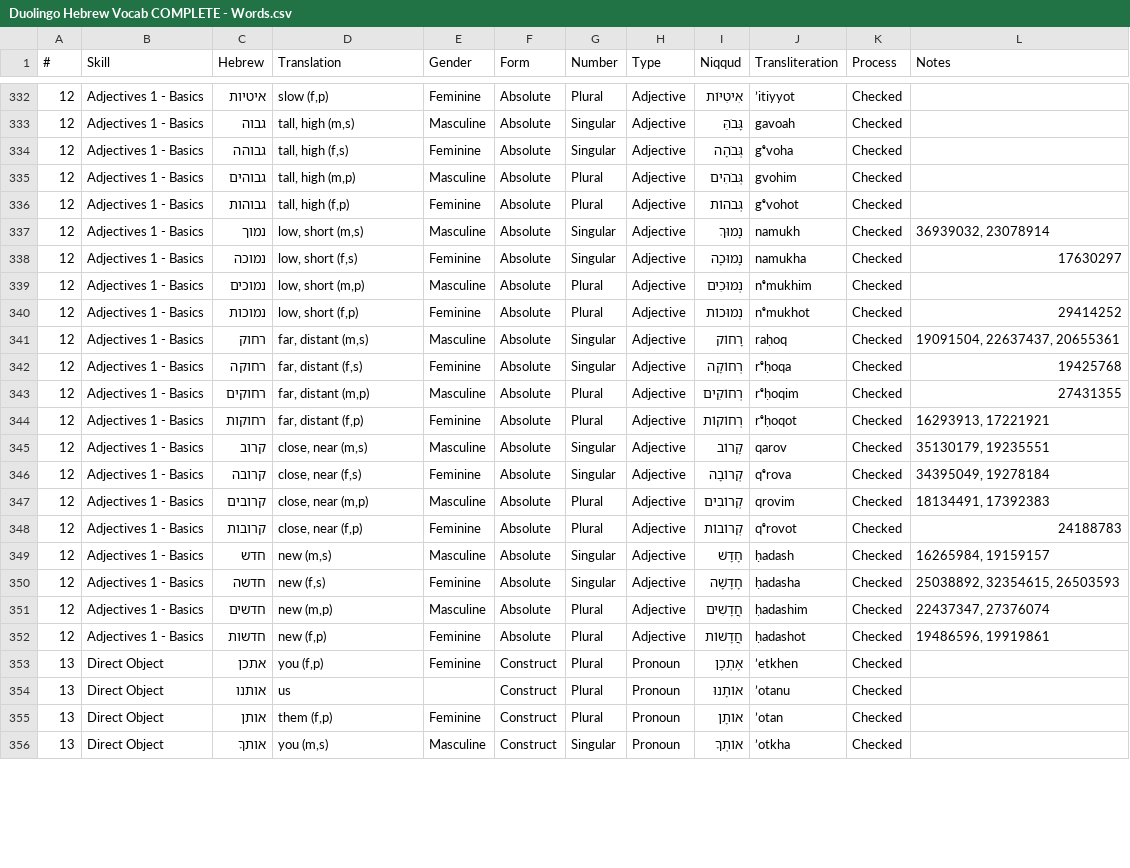
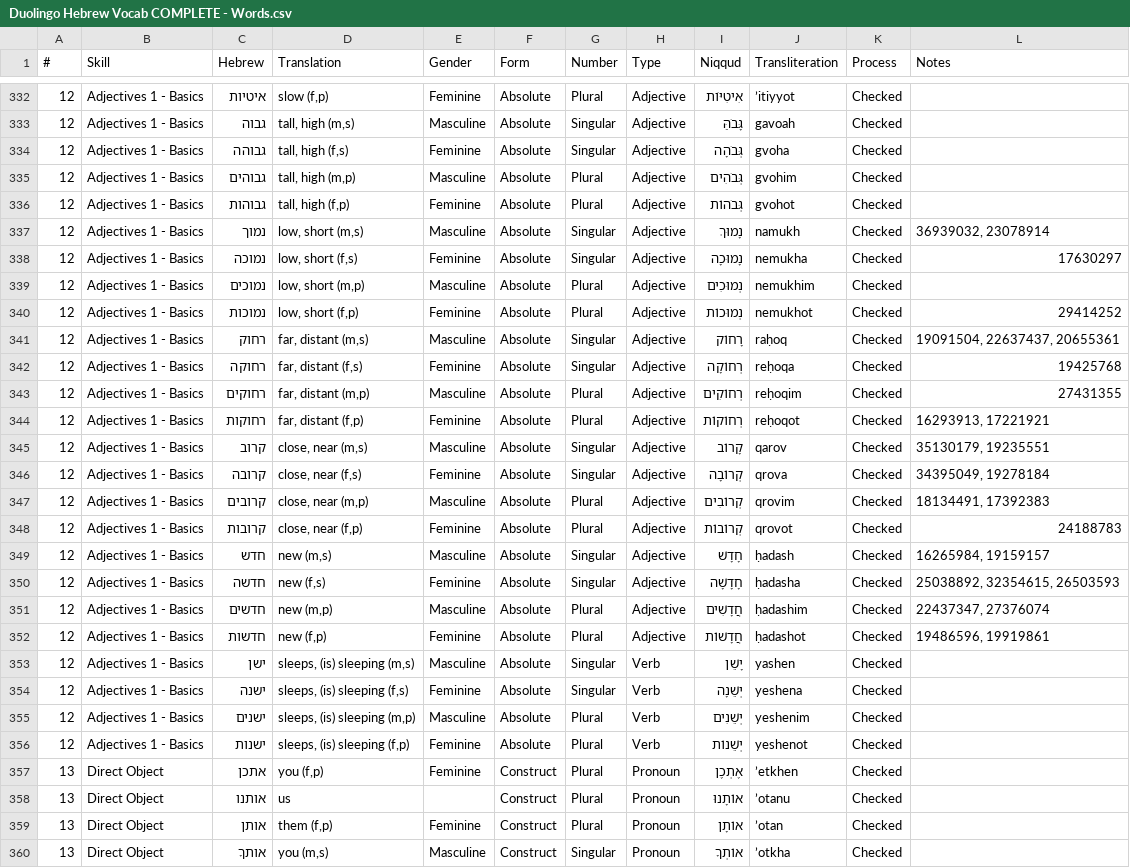
Before and after one commit to JacobWeinbren/Mochi-Hebrew-Duolingo, a CSV file: Duolingo Hebrew Vocab COMPLETE - Words.csv, drawn as a sheet; only a part is shown, gaps mark what is left out; the diff covers the shown part only.

```diff
--- a/Duolingo Hebrew Vocab COMPLETE - Words.csv
+++ b/Duolingo Hebrew Vocab COMPLETE - Words.csv
@@ -333,17 +333,17 @@
 12,Adjectives 1 - Basics,גבוה,"tall, high (m,s)",Masculine,Absolute,Singular,Adjective,גָּבֹהַּ,gavoah,Checked,
-12,Adjectives 1 - Basics,גבוהה,"tall, high (f,s)",Feminine,Absolute,Singular,Adjective,גְּבֹהָה,gᵉvoha,Checked,
+12,Adjectives 1 - Basics,גבוהה,"tall, high (f,s)",Feminine,Absolute,Singular,Adjective,גְּבֹהָה,gvoha,Checked,
 12,Adjectives 1 - Basics,גבוהים,"tall, high (m,p)",Masculine,Absolute,Plural,Adjective,גְּבֹהִים,gvohim,Checked,
-12,Adjectives 1 - Basics,גבוהות,"tall, high (f,p)",Feminine,Absolute,Plural,Adjective,גְּבֹהוֹת,gᵉvohot,Checked,
+12,Adjectives 1 - Basics,גבוהות,"tall, high (f,p)",Feminine,Absolute,Plural,Adjective,גְּבֹהוֹת,gvohot,Checked,
 12,Adjectives 1 - Basics,נמוך,"low, short (m,s)",Masculine,Absolute,Singular,Adjective,נָמוּךְ,namukh,Checked,"36939032, 23078914"
-12,Adjectives 1 - Basics,נמוכה,"low, short (f,s)",Feminine,Absolute,Singular,Adjective,נָמוּכָה,namukha,Checked,17630297
-12,Adjectives 1 - Basics,נמוכים,"low, short (m,p)",Masculine,Absolute,Plural,Adjective,נְמוּכִים,nᵉmukhim,Checked,
-12,Adjectives 1 - Basics,נמוכות,"low, short (f,p)",Feminine,Absolute,Plural,Adjective,נְמוּכוֹת,nᵉmukhot,Checked,29414252
+12,Adjectives 1 - Basics,נמוכה,"low, short (f,s)",Feminine,Absolute,Singular,Adjective,נָמוּכָה,nemukha,Checked,17630297
+12,Adjectives 1 - Basics,נמוכים,"low, short (m,p)",Masculine,Absolute,Plural,Adjective,נְמוּכִים,nemukhim,Checked,
+12,Adjectives 1 - Basics,נמוכות,"low, short (f,p)",Feminine,Absolute,Plural,Adjective,נְמוּכוֹת,nemukhot,Checked,29414252
 12,Adjectives 1 - Basics,רחוק,"far, distant (m,s)",Masculine,Absolute,Singular,Adjective,רָחוֹק,raḥoq,Checked,"19091504, 22637437, 20655361"
-12,Adjectives 1 - Basics,רחוקה,"far, distant (f,s)",Feminine,Absolute,Singular,Adjective,רְחוֹקָה,rᵉḥoqa,Checked,19425768
-12,Adjectives 1 - Basics,רחוקים,"far, distant (m,p)",Masculine,Absolute,Plural,Adjective,רְחוֹקִים,rᵉḥoqim,Checked,27431355
-12,Adjectives 1 - Basics,רחוקות,"far, distant (f,p)",Feminine,Absolute,Plural,Adjective,רְחוֹקוֹת,rᵉḥoqot,Checked,"16293913, 17221921"
+12,Adjectives 1 - Basics,רחוקה,"far, distant (f,s)",Feminine,Absolute,Singular,Adjective,רְחוֹקָה,reḥoqa,Checked,19425768
+12,Adjectives 1 - Basics,רחוקים,"far, distant (m,p)",Masculine,Absolute,Plural,Adjective,רְחוֹקִים,reḥoqim,Checked,27431355
+12,Adjectives 1 - Basics,רחוקות,"far, distant (f,p)",Feminine,Absolute,Plural,Adjective,רְחוֹקוֹת,reḥoqot,Checked,"16293913, 17221921"
 12,Adjectives 1 - Basics,קרוב,"close, near (m,s)",Masculine,Absolute,Singular,Adjective,קָרוֹב,qarov,Checked,"35130179, 19235551"
-12,Adjectives 1 - Basics,קרובה,"close, near (f,s)",Feminine,Absolute,Singular,Adjective,קְרוֹבָה,qᵉrova,Checked,"34395049, 19278184"
+12,Adjectives 1 - Basics,קרובה,"close, near (f,s)",Feminine,Absolute,Singular,Adjective,קְרוֹבָה,qrova,Checked,"34395049, 19278184"
 12,Adjectives 1 - Basics,קרובים,"close, near (m,p)",Masculine,Absolute,Plural,Adjective,קְרוֹבִים,qrovim,Checked,"18134491, 17392383"
-12,Adjectives 1 - Basics,קרובות,"close, near (f,p)",Feminine,Absolute,Plural,Adjective,קְרוֹבוֹת,qᵉrovot,Checked,24188783
+12,Adjectives 1 - Basics,קרובות,"close, near (f,p)",Feminine,Absolute,Plural,Adjective,קְרוֹבוֹת,qrovot,Checked,24188783
 12,Adjectives 1 - Basics,חדש,"new (m,s)",Masculine,Absolute,Singular,Adjective,חָדָשׁ,ḥadash,Checked,"16265984, 19159157"
@@ -352,2 +352,6 @@
 12,Adjectives 1 - Basics,חדשות,"new (f,p)",Feminine,Absolute,Plural,Adjective,חֲדָשׁוֹת,ḥadashot,Checked,"19486596, 19919861"
+12,Adjectives 1 - Basics,ישן,"sleeps, (is) sleeping (m,s)",Masculine,Absolute,Singular,Verb,יָשֵׁן,yashen,Checked,
+12,Adjectives 1 - Basics,ישנה,"sleeps, (is) sleeping (f,s)",Feminine,Absolute,Singular,Verb,יְשֵׁנָה,yeshena,Checked,
+12,Adjectives 1 - Basics,ישנים,"sleeps, (is) sleeping (m,p)",Masculine,Absolute,Plural,Verb,יְשֵׁנִים,yeshenim,Checked,
+12,Adjectives 1 - Basics,ישנות,"sleeps, (is) sleeping (f,p)",Feminine,Absolute,Plural,Verb,יְשֵׁנוֹת,yeshenot,Checked,
 13,Direct Object,אתכן,"you (f,p)",Feminine,Construct,Plural,Pronoun,אֶתְכֶן,’etkhen,Checked,
```
Also changed, not shown: 31 edited cells elsewhere in this file, 2 other files.
